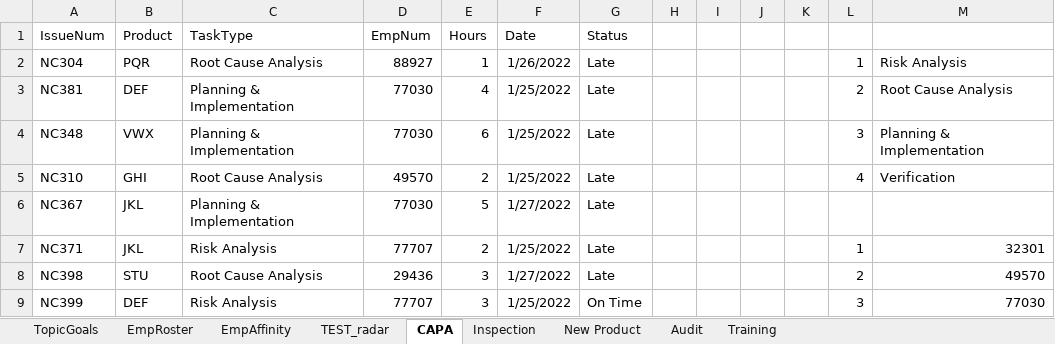
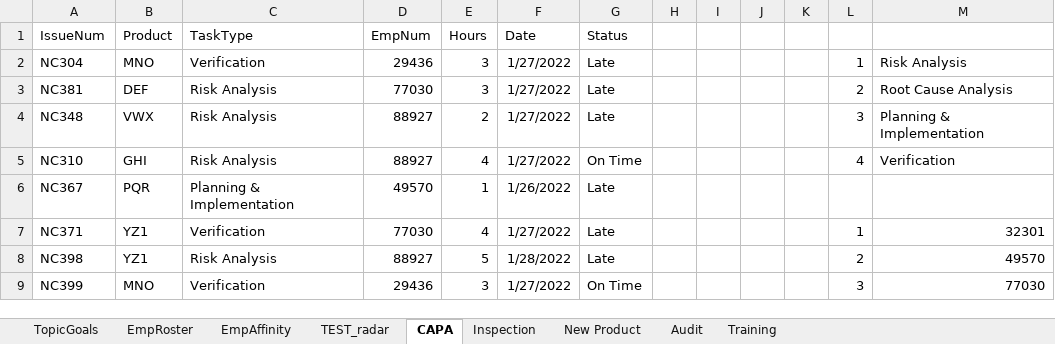
Before and after one commit to zukohere/qa_resource_dashboard, an Excel workbook: TimeSheetGenerator.xlsx, sheet CAPA, drawn as a sheet; only a part is shown; values as stored, in another font and other column widths than the file's, no borders; the diff covers the shown part only; the diff names each change by its address in the sheet, - before the commit and + after, or states it on an @@ line.

```diff
--- a/TimeSheetGenerator.xlsx (sheet CAPA)
+++ b/TimeSheetGenerator.xlsx (sheet CAPA)
-B2 (Product): PQR
+B2 (Product): MNO
-C2 (TaskType): Root Cause Analysis
+C2 (TaskType): Verification
-D2 (EmpNum): 88927
+D2 (EmpNum): 29436
-E2 (Hours): 1
+E2 (Hours): 3
-F2 (Date): 1/26/2022
+F2 (Date): 1/27/2022
-C3:C4 (TaskType): Planning & Implementation
+C3:C4 (TaskType): Risk Analysis
-E3 (Hours): 4
+E3 (Hours): 3
-F3:F5 (Date): 1/25/2022
+F3:F5 (Date): 1/27/2022
-D4 (EmpNum): 77030
+D4 (EmpNum): 88927
-E4 (Hours): 6
+E4 (Hours): 2
-C5 (TaskType): Root Cause Analysis
+C5 (TaskType): Risk Analysis
-D5 (EmpNum): 49570
+D5 (EmpNum): 88927
-E5 (Hours): 2
+E5 (Hours): 4
-G5 (Status): Late
+G5 (Status): On Time
-B6 (Product): JKL
+B6 (Product): PQR
-D6 (EmpNum): 77030
+D6 (EmpNum): 49570
-E6 (Hours): 5
+E6 (Hours): 1
-F6 (Date): 1/27/2022
+F6 (Date): 1/26/2022
-B7 (Product): JKL
+B7 (Product): YZ1
-C7 (TaskType): Risk Analysis
+C7 (TaskType): Verification
-D7 (EmpNum): 77707
+D7 (EmpNum): 77030
-E7 (Hours): 2
+E7 (Hours): 4
-F7 (Date): 1/25/2022
+F7 (Date): 1/27/2022
-B8 (Product): STU
+B8 (Product): YZ1
-C8 (TaskType): Root Cause Analysis
+C8 (TaskType): Risk Analysis
-D8 (EmpNum): 29436
+D8 (EmpNum): 88927
-E8 (Hours): 3
+E8 (Hours): 5
-F8 (Date): 1/27/2022
+F8 (Date): 1/28/2022
-B9 (Product): DEF
+B9 (Product): MNO
-C9 (TaskType): Risk Analysis
+C9 (TaskType): Verification
-D9 (EmpNum): 77707
+D9 (EmpNum): 29436
-F9 (Date): 1/25/2022
+F9 (Date): 1/27/2022
```
Also changed, not shown: 1 added row, 1 removed row and 102 edited cells elsewhere in this sheet, sheet Inspection, sheet Audit, sheet Training, sheet New Product, formulas that keep their value, charts or pictures, 3 other files.
